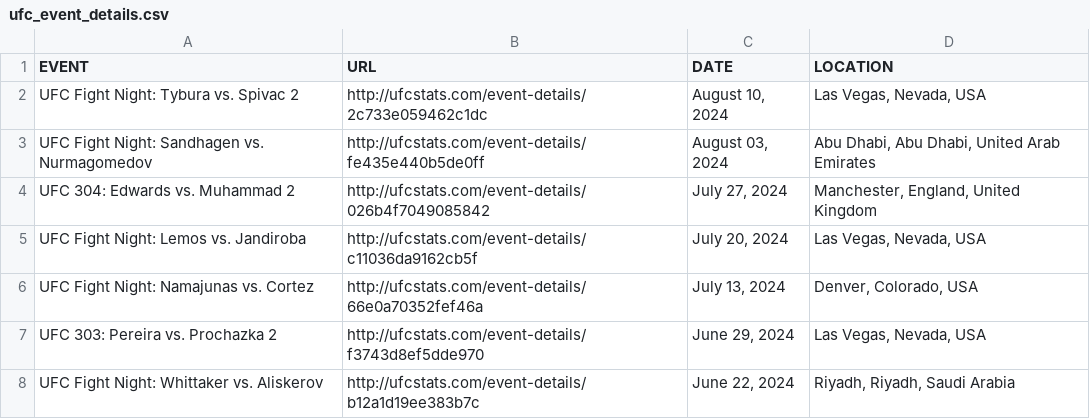
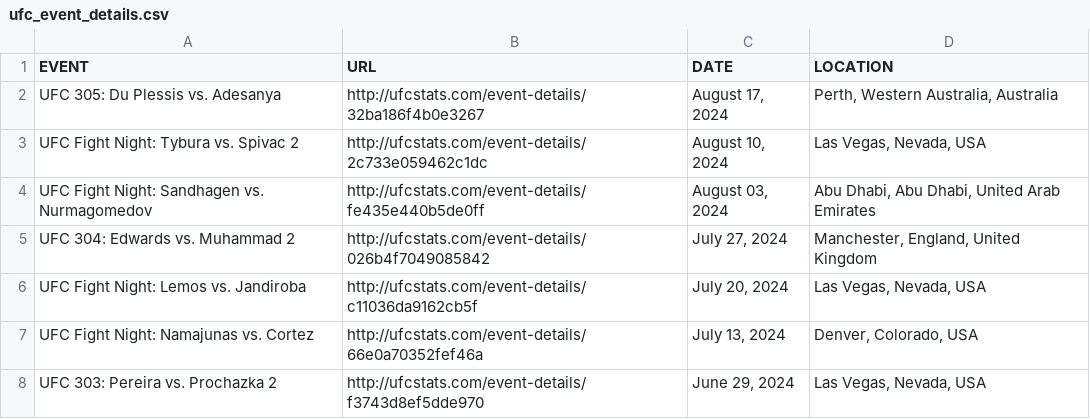
Before and after one commit to Greco1899/scrape_ufc_stats, a CSV file: ufc_event_details.csv, drawn as a sheet; only a part is shown; the shorter side is filled out with more unchanged rows.

```diff
--- a/ufc_event_details.csv
+++ b/ufc_event_details.csv
@@ -1,2 +1,3 @@
 EVENT,URL,DATE,LOCATION
+UFC 305: Du Plessis vs. Adesanya,http://ufcstats.com/event-details/32ba186f4b0e3267,"August 17, 2024","Perth, Western Australia, Australia"
 UFC Fight Night: Tybura vs. Spivac 2,http://ufcstats.com/event-details/2c733e059462c1dc,"August 10, 2024","Las Vegas, Nevada, USA"
```
Also changed, not shown: ufc_fight_details.csv, 1 other file.
